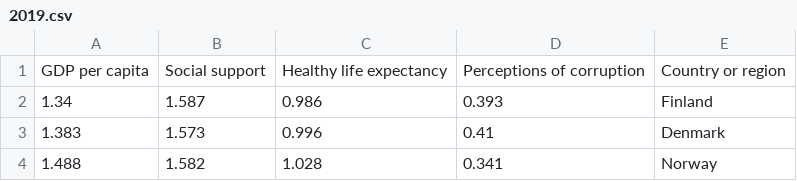
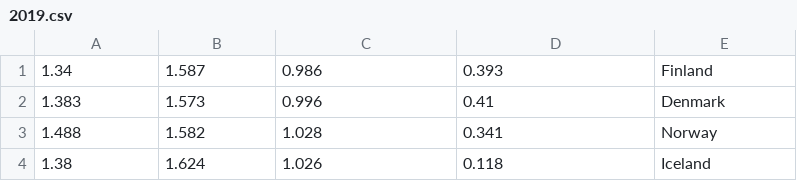
Before and after one commit to kamranmaqsood/pythontutorials, a CSV file: 2019.csv, drawn as a sheet; only a part is shown; the shorter side is filled out with more unchanged rows; the diff names each change by its address in the sheet, - before the commit and + after, or states it on an @@ line.

Commit message:
Update 2019.csv

```diff
--- a/2019.csv
+++ b/2019.csv
-row 1: GDP per capita | Social support | Healthy life expectancy | Perceptions of corruption | Country or region
```
